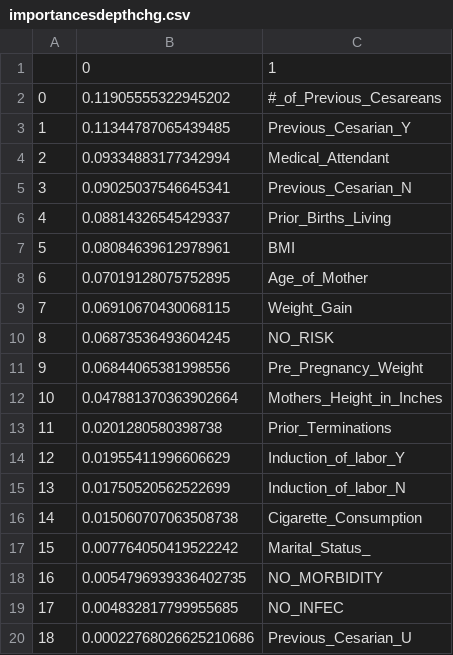
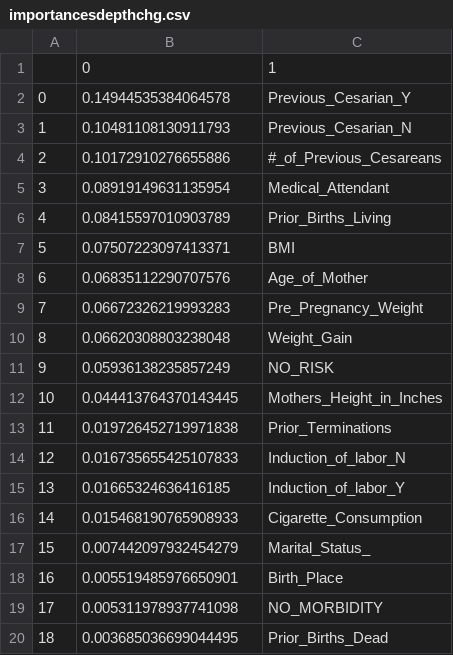
Before and after one commit to OnomeHunt/Project3, a CSV file: importancesdepthchg.csv, drawn as a sheet.

```diff
--- a/importancesdepthchg.csv
+++ b/importancesdepthchg.csv
@@ -1,20 +1,20 @@
 ,0,1
-0,0.11905555322945202,#_of_Previous_Cesareans
-1,0.11344787065439485,Previous_Cesarian_Y
-2,0.09334883177342994,Medical_Attendant
-3,0.09025037546645341,Previous_Cesarian_N
-4,0.08814326545429337,Prior_Births_Living
-5,0.08084639612978961,BMI
-6,0.07019128075752895,Age_of_Mother
-7,0.06910670430068115,Weight_Gain
-8,0.06873536493604245,NO_RISK
-9,0.06844065381998556,Pre_Pregnancy_Weight
-10,0.047881370363902664,Mothers_Height_in_Inches
-11,0.0201280580398738,Prior_Terminations
-12,0.01955411996606629,Induction_of_labor_Y
-13,0.01750520562522699,Induction_of_labor_N
-14,0.015060707063508738,Cigarette_Consumption
-15,0.007764050419522242,Marital_Status_
-16,0.0054796939336402735,NO_MORBIDITY
-17,0.004832817799955685,NO_INFEC
-18,0.00022768026625210686,Previous_Cesarian_U
+0,0.14944535384064578,Previous_Cesarian_Y
+1,0.10481108130911793,Previous_Cesarian_N
+2,0.10172910276655886,#_of_Previous_Cesareans
+3,0.08919149631135954,Medical_Attendant
+4,0.08415597010903789,Prior_Births_Living
+5,0.07507223097413371,BMI
+6,0.06835112290707576,Age_of_Mother
+7,0.06672326219993283,Pre_Pregnancy_Weight
+8,0.06620308803238048,Weight_Gain
+9,0.05936138235857249,NO_RISK
+10,0.044413764370143445,Mothers_Height_in_Inches
+11,0.019726452719971838,Prior_Terminations
+12,0.016735655425107833,Induction_of_labor_N
+13,0.01665324636416185,Induction_of_labor_Y
+14,0.015468190765908933,Cigarette_Consumption
+15,0.007442097932454279,Marital_Status_
+16,0.005519485976650901,Birth_Place
+17,0.005311978937741098,NO_MORBIDITY
+18,0.003685036699044495,Prior_Births_Dead
```
Also changed, not shown: importancesbiased.csv, importanceslesscols.csv, 9 other files.
